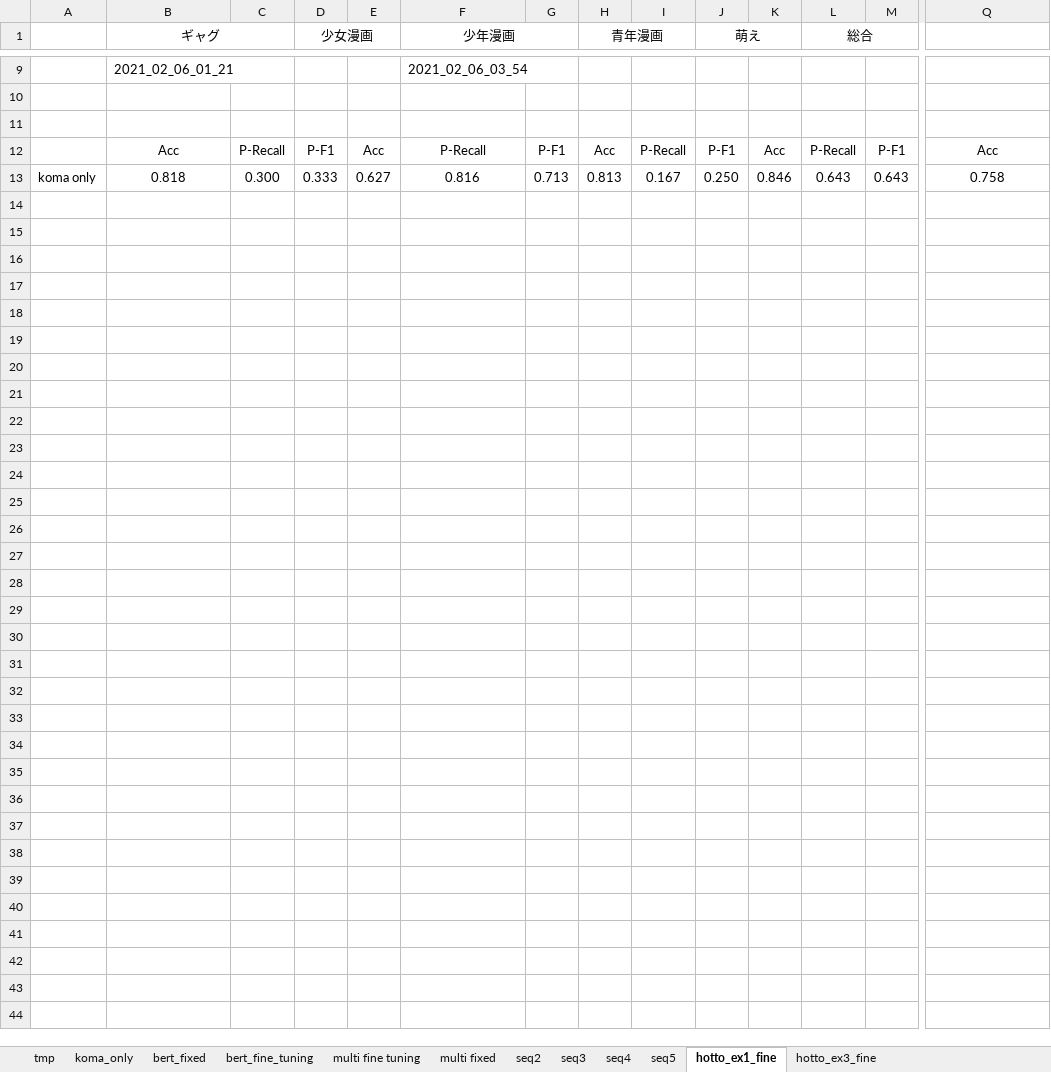
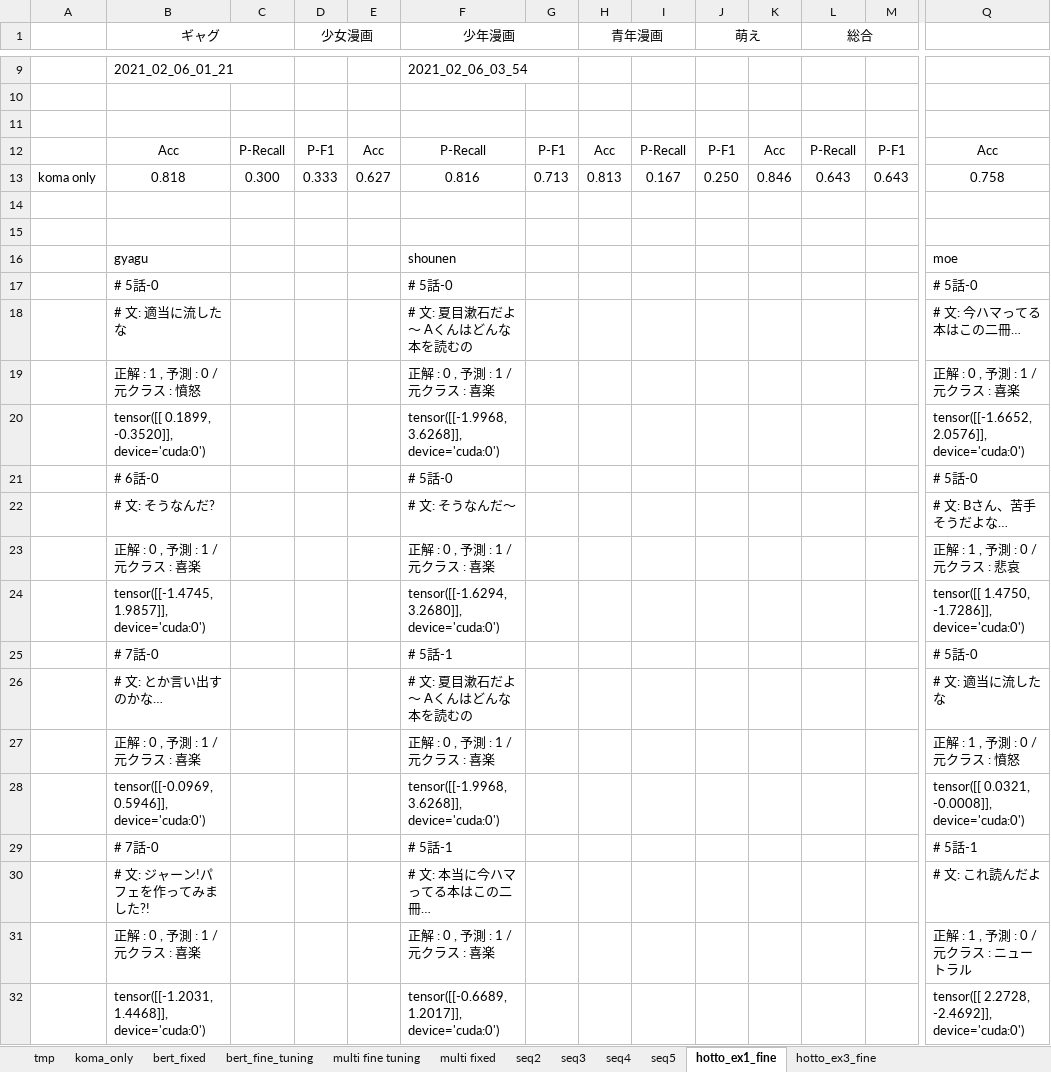
Before and after one commit to 1g-hub/takayama_b, an Excel workbook: Weekly_Report/2020_kouki/final_results/final_cal.xlsx, sheet hotto_ex1_fine, drawn as a sheet; only a part is shown, gaps mark what is left out; values as stored, in another font and other column widths than the file's, no borders; rows hold the shown columns only; the diff covers the shown part only; the diff names each change by its address in the sheet, - before the commit and + after, or states it on an @@ line.

```diff
--- a/Weekly_Report/2020_kouki/final_results/final_cal.xlsx (sheet hotto_ex1_fine)
+++ b/Weekly_Report/2020_kouki/final_results/final_cal.xlsx (sheet hotto_ex1_fine)
+row 14: (empty)
+row 15: (empty)
+row 16:  | gyagu |  |  |  | shounen |  |  |  |  |  |  |  | moe
+row 17:  | # 5話-0 |  |  |  | # 5話-0 |  |  |  |  |  |  |  | # 5話-0
+row 18:  | # 文: 適当に流したな |  |  |  | # 文: 夏目漱石だよ〜 Aくんはどんな本を読むの |  |  |  |  |  |  |  | # 文: 今ハマってる本はこの二冊…
+row 19:  | 正解 : 1 , 予測 : 0 / 元クラス : 憤怒 |  |  |  | 正解 : 0 , 予測 : 1 / 元クラス : 喜楽 |  |  |  |  |  |  |  | 正解 : 0 , 予測 : 1 / 元クラス : 喜楽
+row 20:  | tensor([[ 0.1899, -0.3520]], device='cuda:0') |  |  |  | tensor([[-1.9968, 3.6268]], device='cuda:0') |  |  |  |  |  |  |  | tensor([[-1.6652, 2.0576]], device='cuda:0')
+row 21:  | # 6話-0 |  |  |  | # 5話-0 |  |  |  |  |  |  |  | # 5話-0
+row 22:  | # 文: そうなんだ? |  |  |  | # 文: そうなんだ〜 |  |  |  |  |  |  |  | # 文: Bさん、苦手そうだよな…
+row 23:  | 正解 : 0 , 予測 : 1 / 元クラス : 喜楽 |  |  |  | 正解 : 0 , 予測 : 1 / 元クラス : 喜楽 |  |  |  |  |  |  |  | 正解 : 1 , 予測 : 0 / 元クラス : 悲哀
+row 24:  | tensor([[-1.4745, 1.9857]], device='cuda:0') |  |  |  | tensor([[-1.6294, 3.2680]], device='cuda:0') |  |  |  |  |  |  |  | tensor([[ 1.4750, -1.7286]], device='cuda:0')
+row 25:  | # 7話-0 |  |  |  | # 5話-1 |  |  |  |  |  |  |  | # 5話-0
+row 26:  | # 文: とか言い出すのかな… |  |  |  | # 文: 夏目漱石だよ〜 Aくんはどんな本を読むの |  |  |  |  |  |  |  | # 文: 適当に流したな
+row 27:  | 正解 : 0 , 予測 : 1 / 元クラス : 喜楽 |  |  |  | 正解 : 0 , 予測 : 1 / 元クラス : 喜楽 |  |  |  |  |  |  |  | 正解 : 1 , 予測 : 0 / 元クラス : 憤怒
+row 28:  | tensor([[-0.0969, 0.5946]], device='cuda:0') |  |  |  | tensor([[-1.9968, 3.6268]], device='cuda:0') |  |  |  |  |  |  |  | tensor([[ 0.0321, -0.0008]], device='cuda:0')
+row 29:  | # 7話-0 |  |  |  | # 5話-1 |  |  |  |  |  |  |  | # 5話-1
+row 30:  | # 文: ジャーン!パフェを作ってみました?! |  |  |  | # 文: 本当に今ハマってる本はこの二冊… |  |  |  |  |  |  |  | # 文: これ読んだよ
+row 31:  | 正解 : 0 , 予測 : 1 / 元クラス : 喜楽 |  |  |  | 正解 : 0 , 予測 : 1 / 元クラス : 喜楽 |  |  |  |  |  |  |  | 正解 : 1 , 予測 : 0 / 元クラス : ニュートラル
+row 32:  | tensor([[-1.2031, 1.4468]], device='cuda:0') |  |  |  | tensor([[-0.6689, 1.2017]], device='cuda:0') |  |  |  |  |  |  |  | tensor([[ 2.2728, -2.4692]], device='cuda:0')
```
Also changed, not shown: 64 added rows elsewhere in this sheet, 2 other files.
